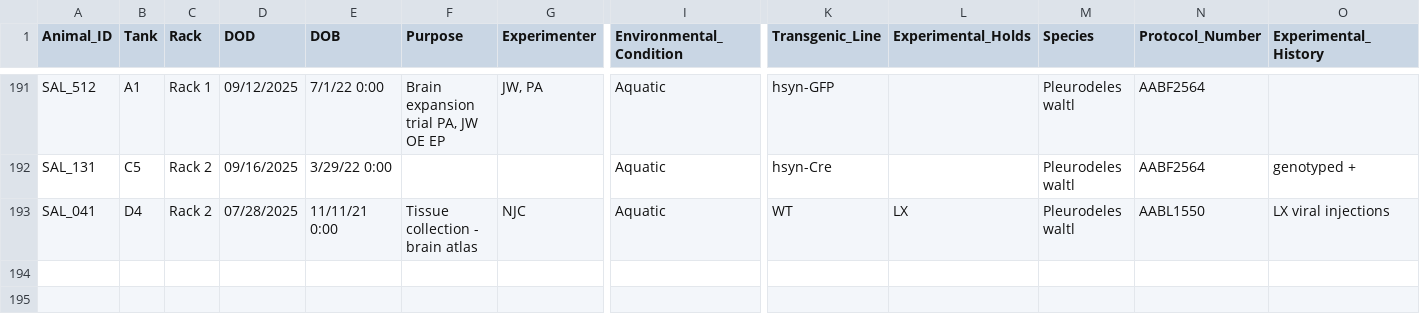
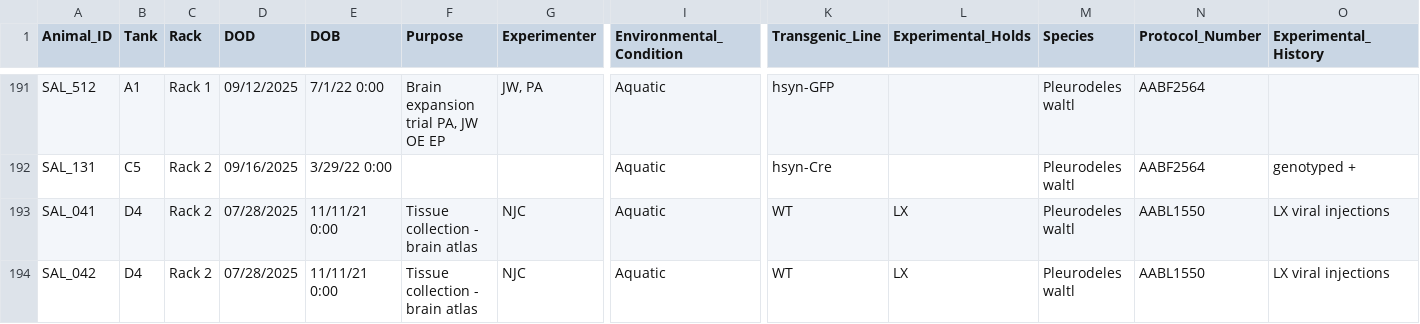
Before and after one commit to jamiewoych/pleuro-parser, a CSV file: euthanasia_log.csv, drawn as a sheet; only a part is shown, gaps mark what is left out; rows hold the shown columns only; the diff names each change by its address in the sheet, - before the commit and + after, or states it on an @@ line.

```diff
--- a/euthanasia_log.csv
+++ b/euthanasia_log.csv
+row 194: SAL_042 | D4 | Rack 2 | 07/28/2025 | 11/11/21 0:00 | Tissue collection - brain atlas | NJC | Aquatic | WT | LX | Pleurodeles waltl | AABL1550 | LX viral injections
```
Also changed, not shown: 1 other file.
